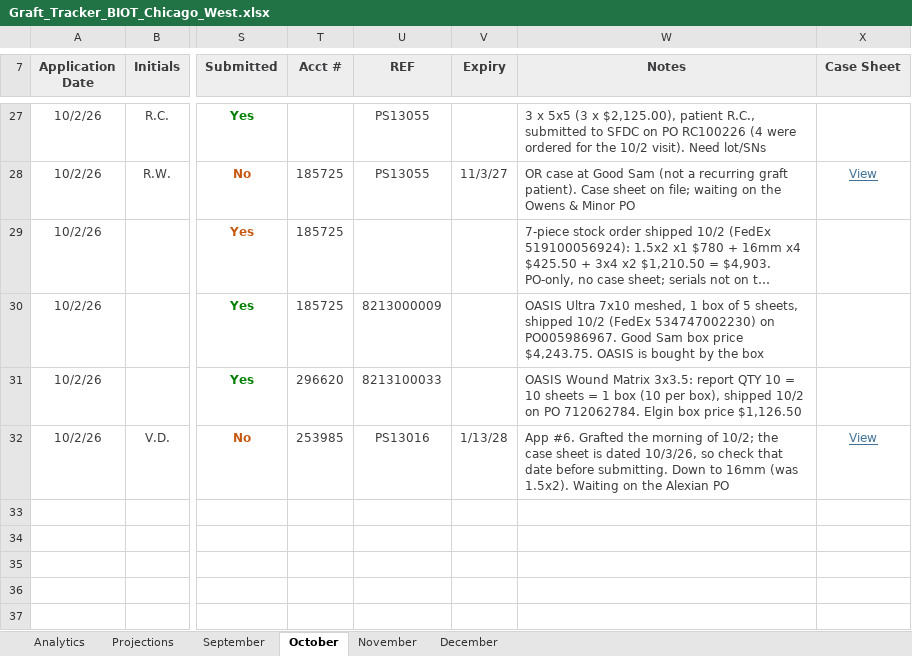
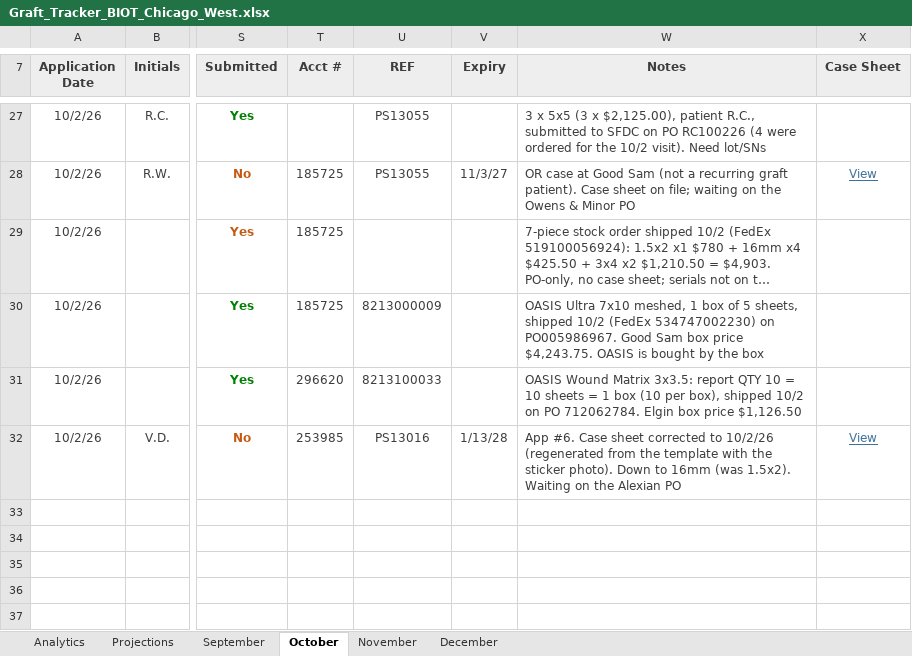
Before and after one commit to ajpeterson113/Graft-Tracker, an Excel workbook: Graft_Tracker_BIOT_Chicago_West.xlsx, sheet October, drawn as a sheet; only a part is shown, gaps mark what is left out; long unchanged cells end in …; values as stored, in another font and other column widths than the file's, no borders; conditional formats not drawn; the diff names each change by its address in the sheet, - before the commit and + after, or states it on an @@ line.

Commit message:
Tracker update 2026-10-02 (from Graft_Tracker_BIOT_Chicago_West_2026-10-02.xlsx)

```diff
--- a/Graft_Tracker_BIOT_Chicago_West.xlsx (sheet October)
+++ b/Graft_Tracker_BIOT_Chicago_West.xlsx (sheet October)
-W32 (Notes): App #6. Grafted the morning of 10/2; the case sheet is dated 10/3/26, so check that date before submitting. Down to…
+W32 (Notes): App #6. Case sheet corrected to 10/2/26 (regenerated from the template with the sticker photo). Down to…
```
Also changed, not shown: charts or pictures.
